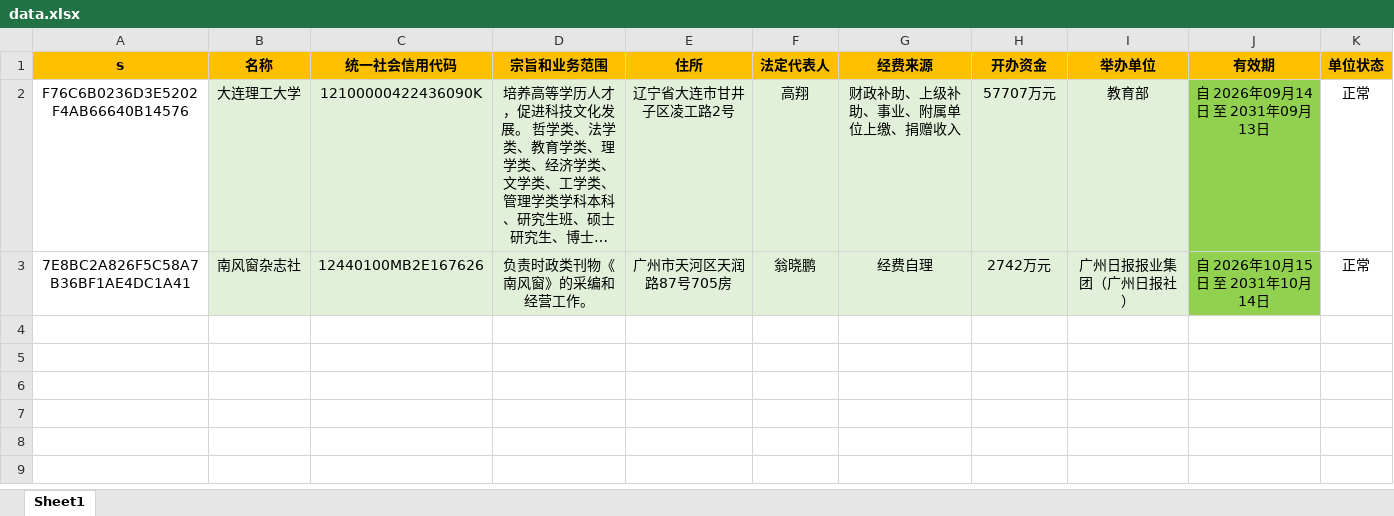
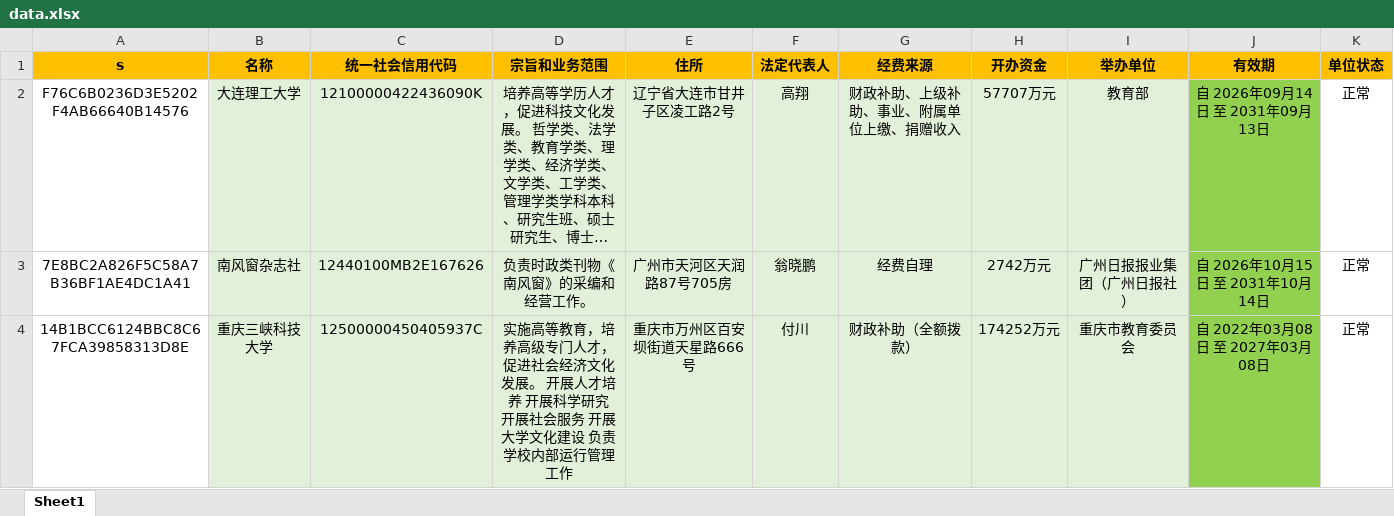
Before and after one commit to search-gjsy-gov/sydwCx, an Excel workbook: data.xlsx, sheet Sheet1, drawn as a sheet; long unchanged cells end in …; values as stored, in another font and other column widths than the file's, no borders; the diff names each change by its address in the sheet, - before the commit and + after, or states it on an @@ line.

Commit message:
Add files via upload

```diff
--- a/data.xlsx (sheet Sheet1)
+++ b/data.xlsx (sheet Sheet1)
+row 4: 14B1BCC6124BBC8C67FCA39858313D8E | 重庆三峡科技大学 | 12500000450405937C | 实施高等教育，培养高级专门人才，促进社会经济文化发展。 开展人才培养 开展科学研究 开展社会服务 开展大学文化建设 负责学校内部运行管理工作 | 重庆市万州区百安坝街道天星路666号 | 付川 | 财政补助（全额拨款） | 174252万元 | 重庆市教育委员会 | 自 2022年03月08日 至 2027年03月08日 | 正常
```
